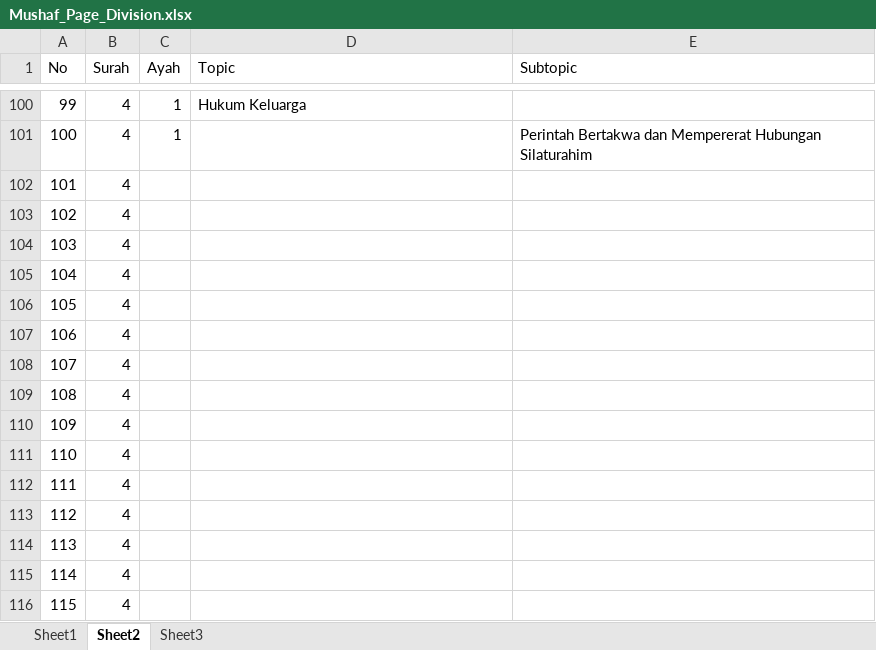
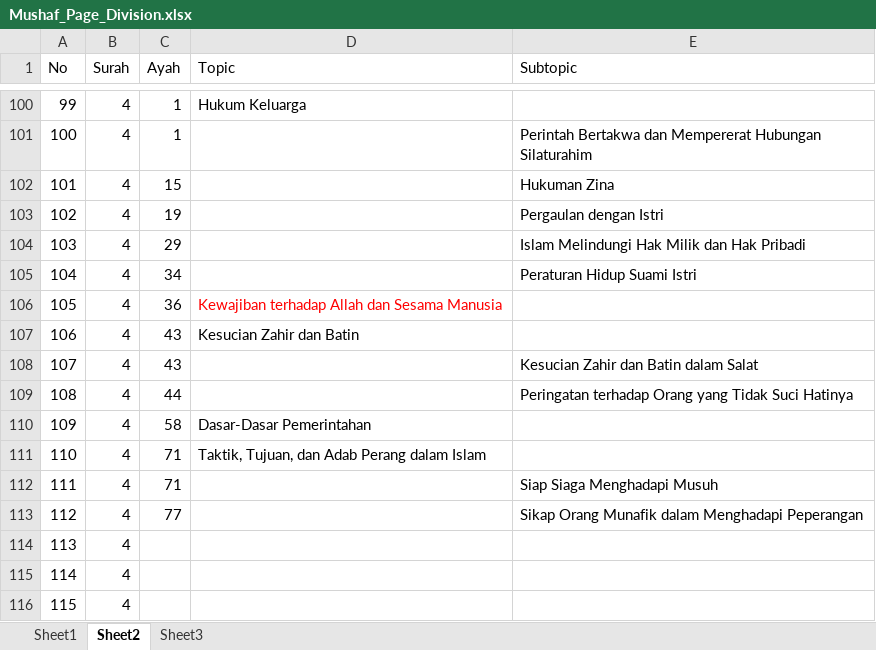
Before and after one commit to rikzafsh/HafidzQuiz, an Excel workbook: data/Mushaf_Page_Division.xlsx, sheet Sheet2, drawn as a sheet; only a part is shown, gaps mark what is left out; values as stored, in another font and other column widths than the file's, no borders; the diff names each change by its address in the sheet, - before the commit and + after, or states it on an @@ line.

```diff
--- a/data/Mushaf_Page_Division.xlsx (sheet Sheet2)
+++ b/data/Mushaf_Page_Division.xlsx (sheet Sheet2)
-C102 (Ayah): (empty)
+C102 (Ayah): 15
-E102 (Subtopic): (empty)
+E102 (Subtopic): Hukuman Zina
-C103 (Ayah): (empty)
+C103 (Ayah): 19
-E103 (Subtopic): (empty)
+E103 (Subtopic): Pergaulan dengan Istri
-C104 (Ayah): (empty)
+C104 (Ayah): 29
-E104 (Subtopic): (empty)
+E104 (Subtopic): Islam Melindungi Hak Milik dan Hak Pribadi
-C105 (Ayah): (empty)
+C105 (Ayah): 34
-E105 (Subtopic): (empty)
+E105 (Subtopic): Peraturan Hidup Suami Istri
-C106 (Ayah): (empty)
+C106 (Ayah): 36
-D106 (Topic): (empty)
+D106 (Topic): Kewajiban terhadap Allah dan Sesama Manusia
-C107:C108 (Ayah): (empty)
+C107:C108 (Ayah): 43
-D107 (Topic): (empty)
+D107 (Topic): Kesucian Zahir dan Batin
-E108 (Subtopic): (empty)
+E108 (Subtopic): Kesucian Zahir dan Batin dalam Salat
-C109 (Ayah): (empty)
+C109 (Ayah): 44
-E109 (Subtopic): (empty)
+E109 (Subtopic): Peringatan terhadap Orang yang Tidak Suci Hatinya
-C110 (Ayah): (empty)
+C110 (Ayah): 58
-D110 (Topic): (empty)
+D110 (Topic): Dasar-Dasar Pemerintahan
-C111:C112 (Ayah): (empty)
+C111:C112 (Ayah): 71
-D111 (Topic): (empty)
+D111 (Topic): Taktik, Tujuan, dan Adab Perang dalam Islam
-E112 (Subtopic): (empty)
+E112 (Subtopic): Siap Siaga Menghadapi Musuh
-C113 (Ayah): (empty)
+C113 (Ayah): 77
-E113 (Subtopic): (empty)
+E113 (Subtopic): Sikap Orang Munafik dalam Menghadapi Peperangan
```
Also changed, not shown: sheet Sheet3, 1 other file.
